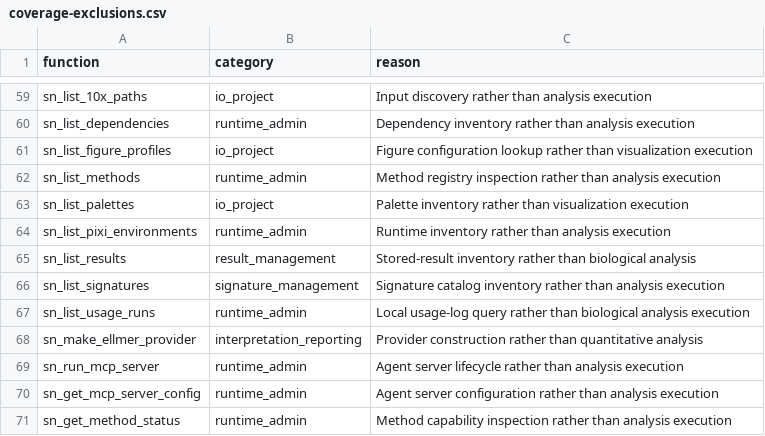
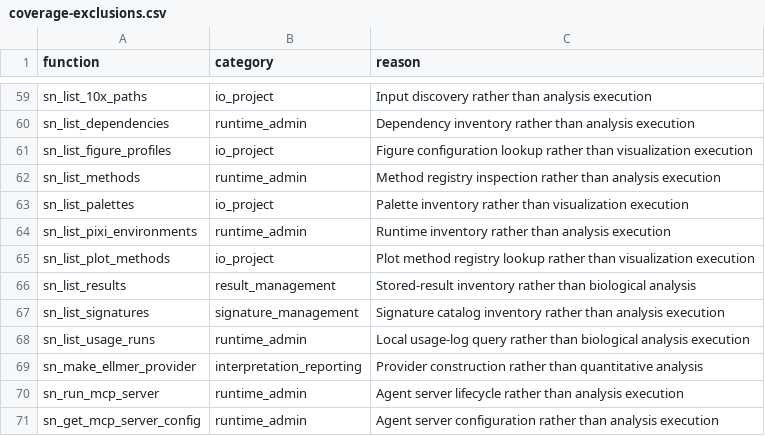
Before and after one commit to zerostwo/shennong, a CSV file: scripts/real-data/coverage-exclusions.csv, drawn as a sheet; only a part is shown, gaps mark what is left out; the shorter side is filled out with more unchanged rows; the diff names each change by its address in the sheet, - before the commit and + after, or states it on an @@ line.

```diff
--- a/scripts/real-data/coverage-exclusions.csv
+++ b/scripts/real-data/coverage-exclusions.csv
+row 65: sn_list_plot_methods | io_project | Plot method registry lookup rather than visualization execution
```
Also changed, not shown: inst/architecture/file-sizes.tsv, scripts/real-data/coverage.csv, 25 other files.
